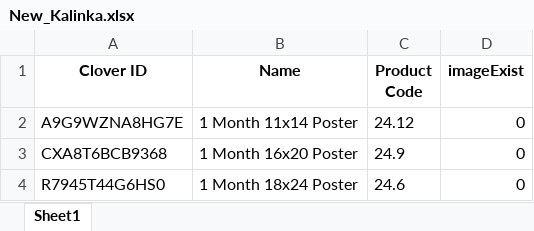
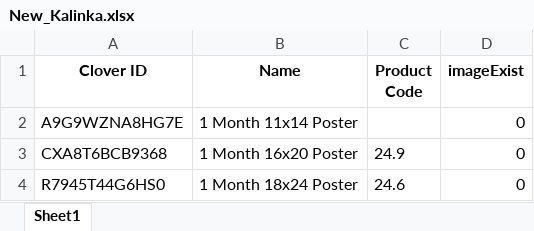
Before and after one commit to Danimlisto16/getImgs, an Excel workbook: Items/New_Kalinka.xlsx, sheet Sheet1, drawn as a sheet; only a part is shown; values as stored, in another font and other column widths than the file's, no borders; the diff names each change by its address in the sheet, - before the commit and + after, or states it on an @@ line.

```diff
--- a/Items/New_Kalinka.xlsx (sheet Sheet1)
+++ b/Items/New_Kalinka.xlsx (sheet Sheet1)
-C2 (Product Code): 24.12
+C2 (Product Code): (empty)
```
Also changed, not shown: 2 other files.
